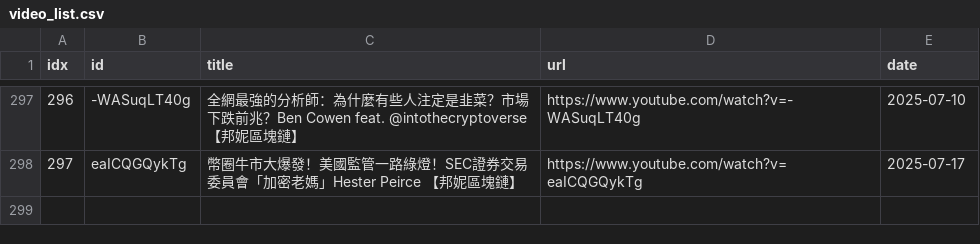
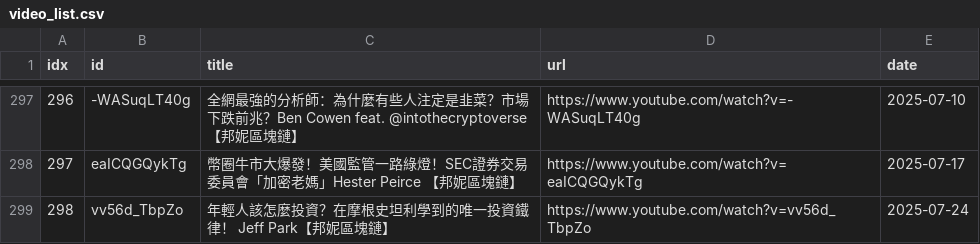
Before and after one commit to sumsjp/BonnieBlockchain, a CSV file: src/video_list.csv, drawn as a sheet; only a part is shown, gaps mark what is left out; the diff names each change by its address in the sheet, - before the commit and + after, or states it on an @@ line.

```diff
--- a/src/video_list.csv
+++ b/src/video_list.csv
+row 299: 298 | vv56d_TbpZo | 年輕人該怎麼投資？在摩根史坦利學到的唯一投資鐵律！ Jeff Park【邦妮區塊鏈】 | https://www.youtube.com/watch?v=vv56d_TbpZo | 2025-07-24
```
Also changed, not shown: 5 other files.
